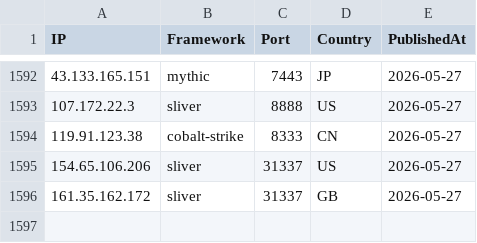
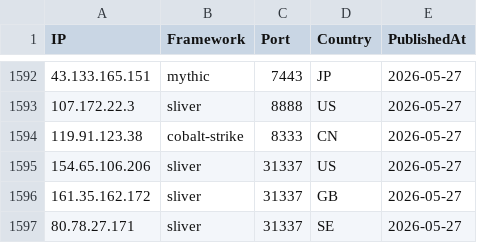
Before and after one commit to newtonpaul-hunting/c2-iocs, a CSV file: c2_sightings.csv, drawn as a sheet; only a part is shown, gaps mark what is left out; the diff names each change by its address in the sheet, - before the commit and + after, or states it on an @@ line.

Commit message:
add 80.78.27.171 (sliver)

```diff
--- a/c2_sightings.csv
+++ b/c2_sightings.csv
+row 1597: 80.78.27.171 | sliver | 31337 | SE | 2026-05-27
```
